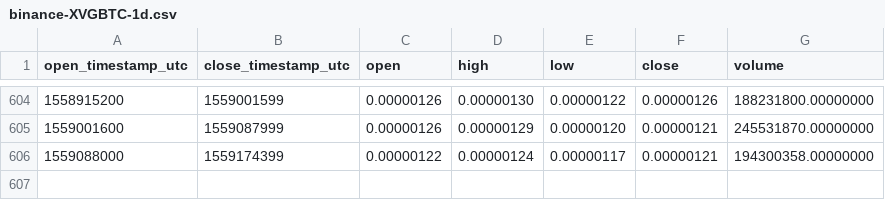
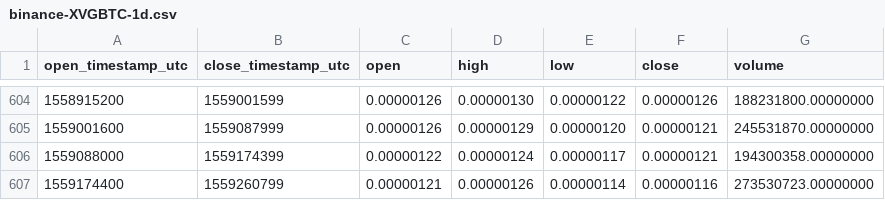
Before and after one commit to cryptobigbro/binance-XVGBTC, a CSV file: binance-XVGBTC-1d.csv, drawn as a sheet; only a part is shown, gaps mark what is left out.

Commit message:
Update OHLCV data.

```diff
--- a/binance-XVGBTC-1d.csv
+++ b/binance-XVGBTC-1d.csv
@@ -606 +606,2 @@ open_timestamp_utc,close_timestamp_utc,open,high,low,close,volume
 1559088000,1559174399,0.00000122,0.00000124,0.00000117,0.00000121,194300358.00000000
+1559174400,1559260799,0.00000121,0.00000126,0.00000114,0.00000116,273530723.00000000
```
Also changed, not shown: 1 other file.
